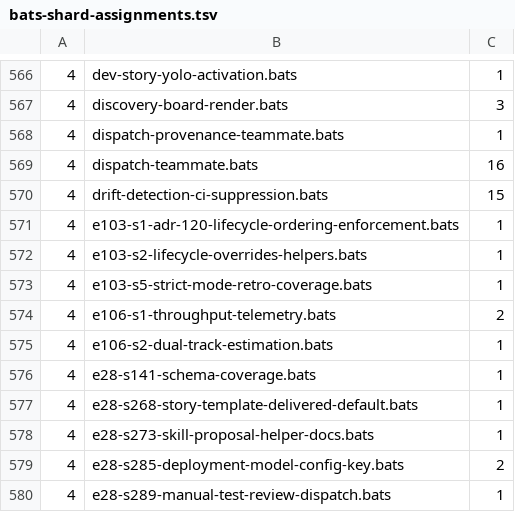
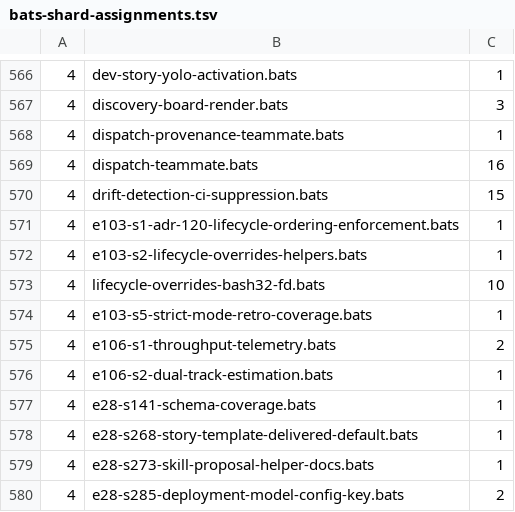
Before and after one commit to gaiastudio-ai/gaia-framework, a TSV file: .github/bats-shard-assignments.tsv, drawn as a sheet; only a part is shown, gaps mark what is left out; the shorter side is filled out with more unchanged rows; the diff names each change by its address in the sheet, - before the commit and + after, or states it on an @@ line.

```diff
--- a/.github/bats-shard-assignments.tsv
+++ b/.github/bats-shard-assignments.tsv
+row 573: 4 | lifecycle-overrides-bash32-fd.bats | 10
```
Also changed, not shown: .github/scripts/bash32-portability-baseline.tsv, 3 other files.
